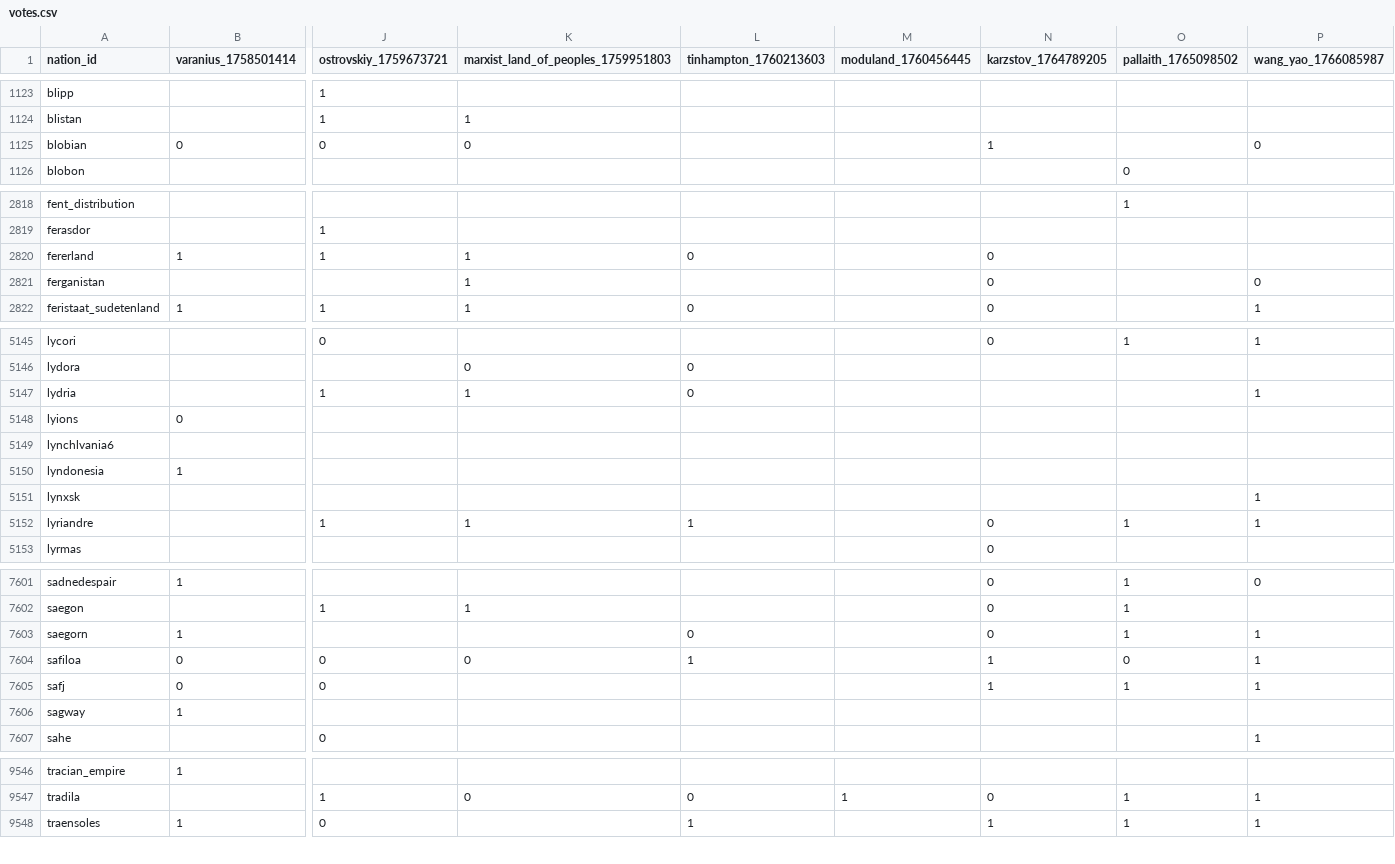
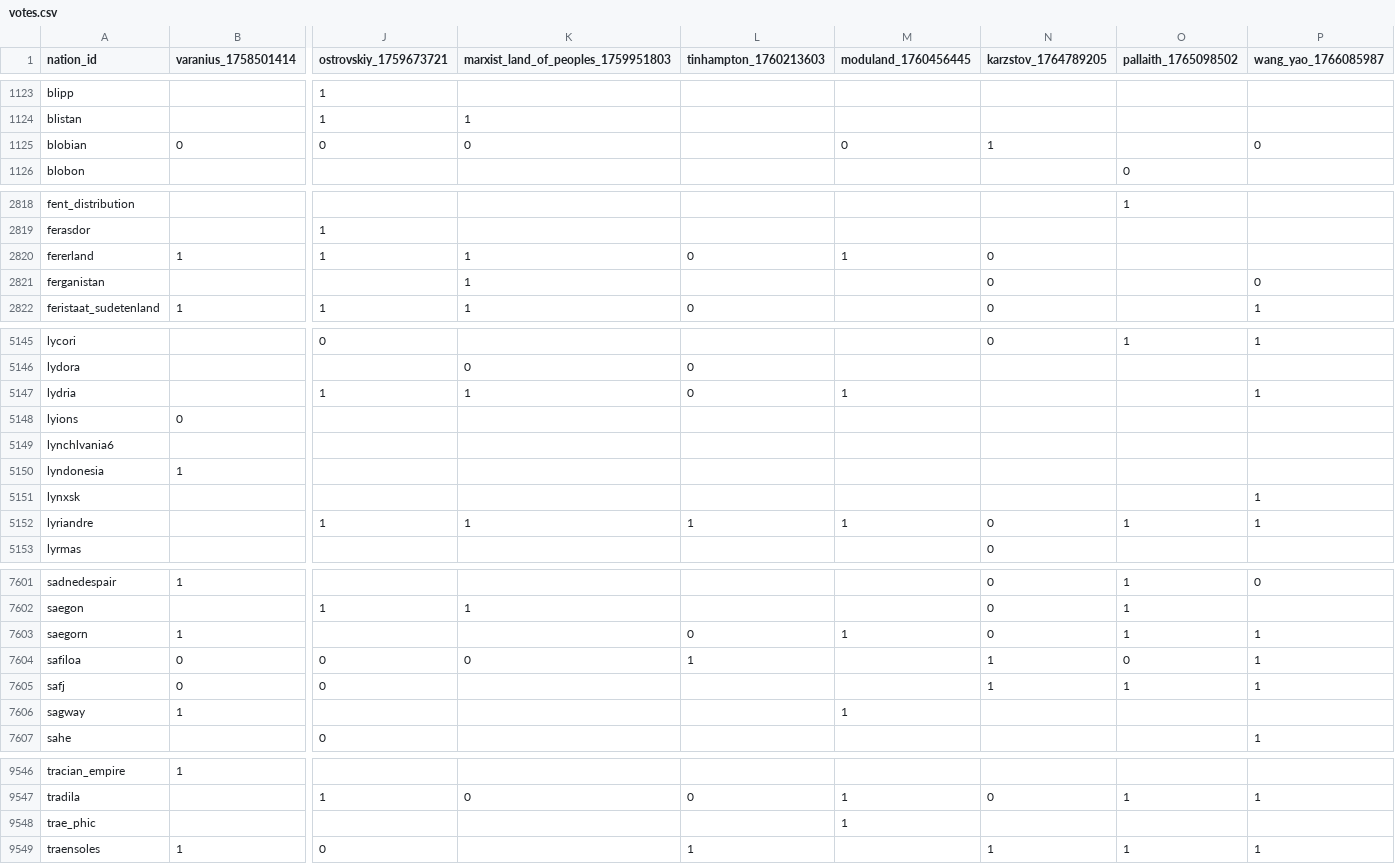
Before and after one commit to Bohaska/wa-voting-records, a CSV file: votes.csv, drawn as a sheet; only a part is shown, gaps mark what is left out; rows hold the shown columns only; the diff covers the shown part only; the diff names each change by its address in the sheet, - before the commit and + after, or states it on an @@ line.

Commit message:
UPDATE: Vote record CSV

```diff
--- a/votes.csv
+++ b/votes.csv
-M1125 (moduland_1760456445): (empty)
+M1125 (moduland_1760456445): 0
-M2820 (moduland_1760456445): (empty)
+M2820 (moduland_1760456445): 1
-M5147 (moduland_1760456445): (empty)
+M5147 (moduland_1760456445): 1
-M5152 (moduland_1760456445): (empty)
+M5152 (moduland_1760456445): 1
-M7603 (moduland_1760456445): (empty)
+M7603 (moduland_1760456445): 1
-M7606 (moduland_1760456445): (empty)
+M7606 (moduland_1760456445): 1
+row 9548: trae_phic |  |  |  |  | 1
```
Also changed, not shown: 18 edited cells elsewhere in this file, 1 other file.
